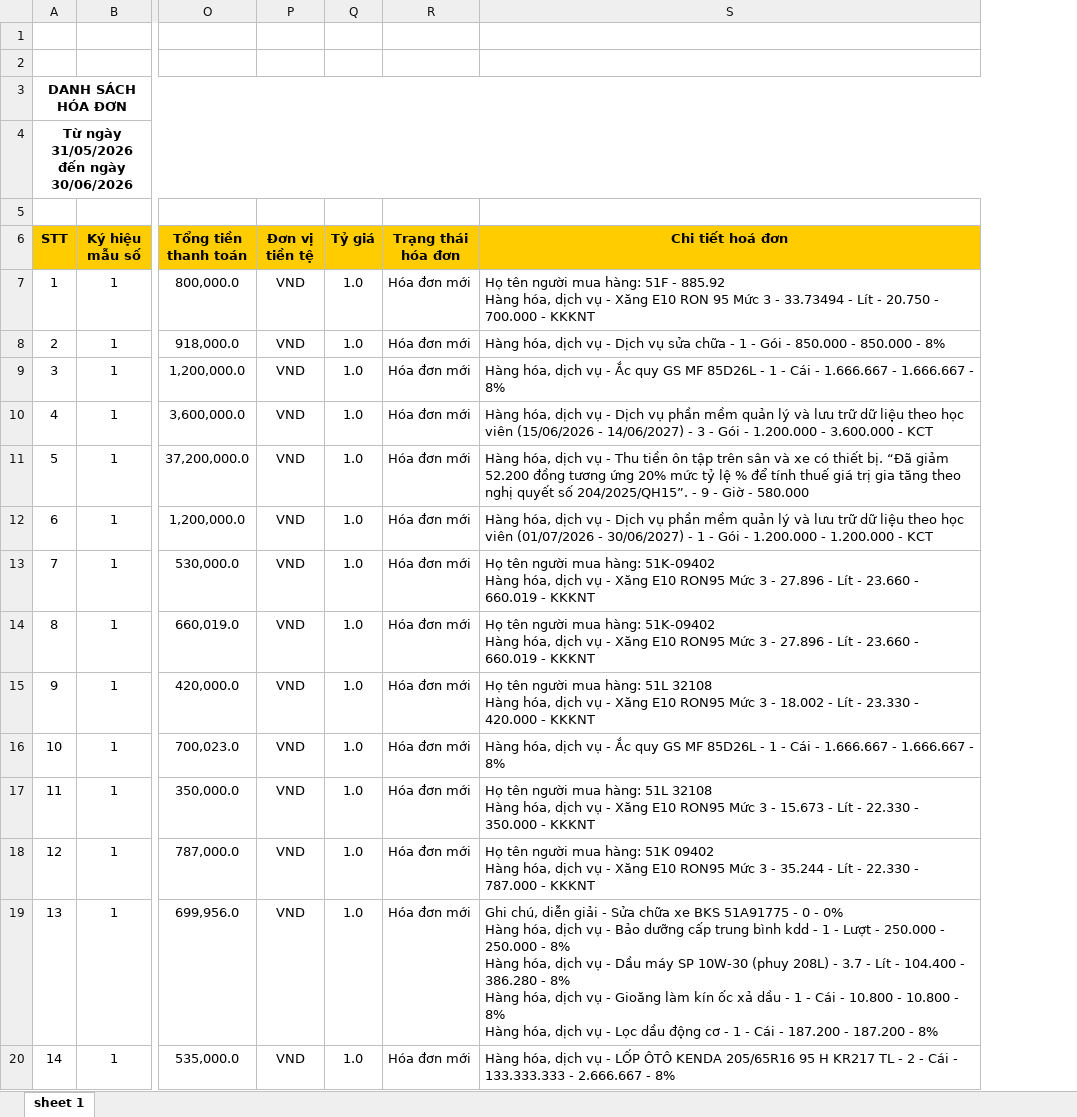
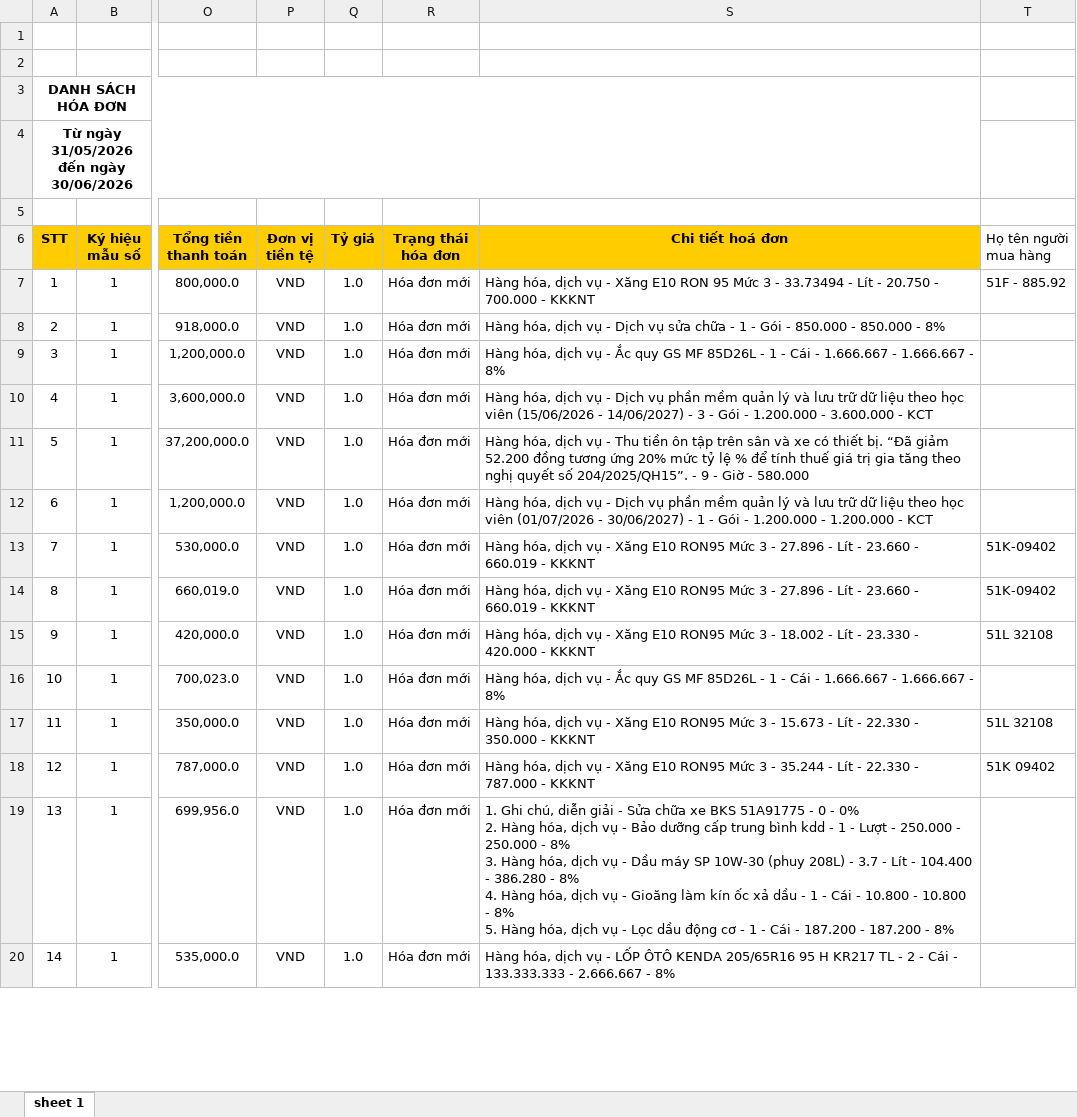
Before and after one commit to dragonking1991/scrapping-data, an Excel workbook: gdt-aggregated-xlsx/hd_purchased_merged.xlsx, sheet sheet 1, drawn as a sheet; only a part is shown, gaps mark what is left out; values as stored, in another font and other column widths than the file's, no borders; ↵ is a line break in a cell; the diff covers the shown part only; the diff names each change by its address in the sheet, - before the commit and + after, or states it on an @@ line.

```diff
--- a/gdt-aggregated-xlsx/hd_purchased_merged.xlsx (sheet sheet 1)
+++ b/gdt-aggregated-xlsx/hd_purchased_merged.xlsx (sheet sheet 1)
+column T (Họ tên người mua hàng), rows 7-18: 51F - 885.92 |  |  |  |  |  | 51K-09402 | 51K-09402 | 51L 32108 |  | 51L 32108 | 51K 09402
-S7 (Chi tiết hoá đơn): Họ tên người mua hàng: 51F - 885.92 ↵ Hàng hóa,…
+S7 (Chi tiết hoá đơn): Hàng hóa,…
-S13:S14 (Chi tiết hoá đơn): Họ tên người mua hàng: 51K-09402 ↵ Hàng hóa,…
+S13:S14 (Chi tiết hoá đơn): Hàng hóa,…
-S15 (Chi tiết hoá đơn): Họ tên người mua hàng: 51L 32108 ↵ Hàng hóa,…
+S15 (Chi tiết hoá đơn): Hàng hóa,…
-S17 (Chi tiết hoá đơn): Họ tên người mua hàng: 51L 32108 ↵ Hàng hóa,…
+S17 (Chi tiết hoá đơn): Hàng hóa,…
-S18 (Chi tiết hoá đơn): Họ tên người mua hàng: 51K 09402 ↵ Hàng hóa,…
+S18 (Chi tiết hoá đơn): Hàng hóa,…
-S19 (Chi tiết hoá đơn): Ghi chú, diễn giải - Sửa chữa xe BKS 51A91775 - 0 - 0% ↵ Hàng hóa, dịch vụ - Bảo dưỡng cấp trung bình kdd - 1 - Lượt - 250.000 - 250.000 - 8% ↵ Hàng hóa, dịch vụ - Dầu máy SP 10W-30 (phuy 208L) - 3.7 - Lít - 104.400 - 386.280 - 8% ↵ Hàng hóa, dịch vụ - Gioăng làm kín ốc xả dầu - 1 - Cái - 10.800 - 10.800 - 8% ↵ Hàng hóa,…
+S19 (Chi tiết hoá đơn): 1. Ghi chú, diễn giải - Sửa chữa xe BKS 51A91775 - 0 - 0% ↵ 2. Hàng hóa, dịch vụ - Bảo dưỡng cấp trung bình kdd - 1 - Lượt - 250.000 - 250.000 - 8% ↵ 3. Hàng hóa, dịch vụ - Dầu máy SP 10W-30 (phuy 208L) - 3.7 - Lít - 104.400 - 386.280 - 8% ↵ 4. Hàng hóa, dịch vụ - Gioăng làm kín ốc xả dầu - 1 - Cái - 10.800 - 10.800 - 8% ↵ 5. Hàng hóa,…
```
Also changed, not shown: 14 edited cells elsewhere in this sheet, gdt-aggregated-xlsx/hd_sold_merged.xlsx, 6 other files.
